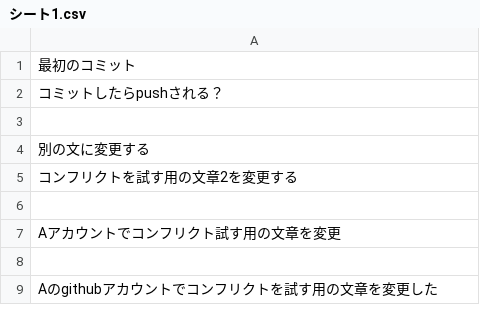
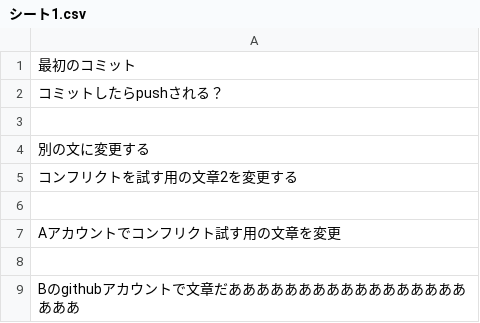
Before and after one commit to YutaKosuki/test-spreadsheet-version-control, a CSV file: version-ocean/シート1.csv, drawn as a sheet.

Commit message:
Bのアカウントで文章を変更

```diff
--- a/version-ocean/シート1.csv
+++ b/version-ocean/シート1.csv
@@ -8,2 +8,2 @@
 ""
-"Aのgithubアカウントでコンフリクトを試す用の文章を変更した"
+"Bのgithubアカウントで文章だああああああああああああああああああああ"
```
